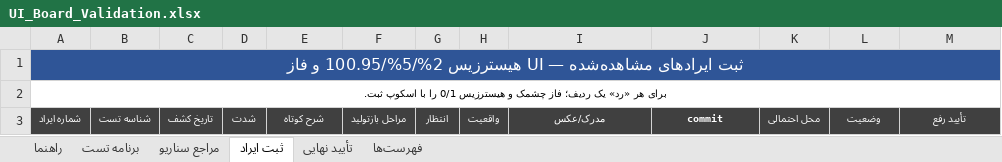
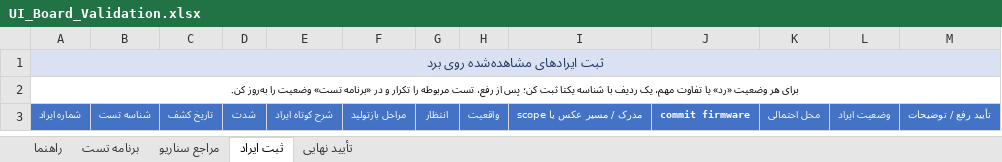
Before and after one commit to sargoliwork101-ui/ChangeOver, an Excel workbook: Firmware/Modules/Ui/UI_Board_Validation.xlsx, sheet ثبت ایراد, drawn as a sheet; values as stored, in another font and other column widths than the file's, no borders; the diff names each change by its address in the sheet, - before the commit and + after, or states it on an @@ line.

```diff
--- a/Firmware/Modules/Ui/UI_Board_Validation.xlsx (sheet ثبت ایراد)
+++ b/Firmware/Modules/Ui/UI_Board_Validation.xlsx (sheet ثبت ایراد)
@@ sheet tab hidden: فهرست‌ها @@
-A1: ثبت ایرادهای مشاهده‌شده — UI هیسترزیس 2%/5%/100.95 و فاز
+A1: ثبت ایرادهای مشاهده‌شده روی برد
@@ A1 fill: #2F5597 → #D9E1F2, text colour: #FFFFFF → #203764, text size: smaller @@
-A2: برای هر «رد» یک ردیف؛ فاز چشمک و هیسترزیس 0/1 را با اسکوپ ثبت.
+A2: برای هر وضعیت «رد» یا تفاوت مهم، یک ردیف با شناسه یکتا ثبت کن؛ پس از رفع، تست مربوطه را تکرار و در «برنامه تست» وضعیت را به‌روز کن.
-A3:M3 fill: #404040
+A3:M3 fill: #4472C4
-E3: شرح کوتاه
+E3: شرح کوتاه ایراد
-I3: مدرک/عکس
+I3: مدرک / مسیر عکس یا scope
-J3: commit
+J3: commit firmware
-L3: وضعیت
+L3: وضعیت ایراد
-M3: تأیید رفع
+M3: تأیید رفع / توضیحات
```
Also changed, not shown: sheet برنامه تست, sheet مراجع سناریو, sheet تأیید نهایی, sheet راهنما, 20 other files.
